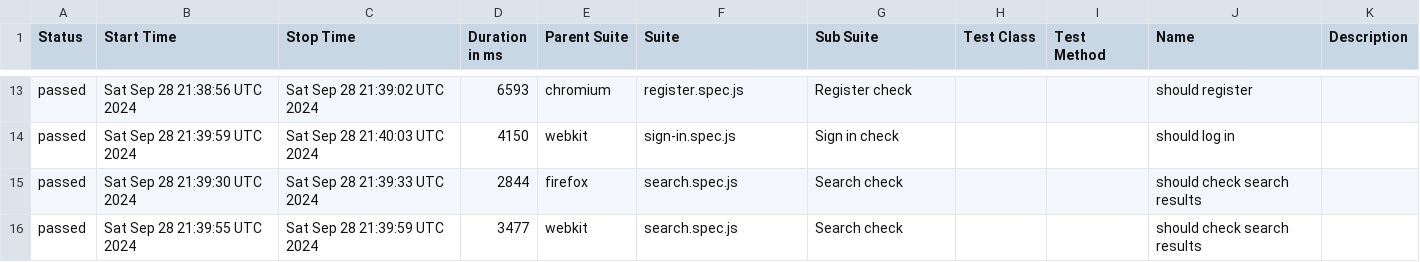
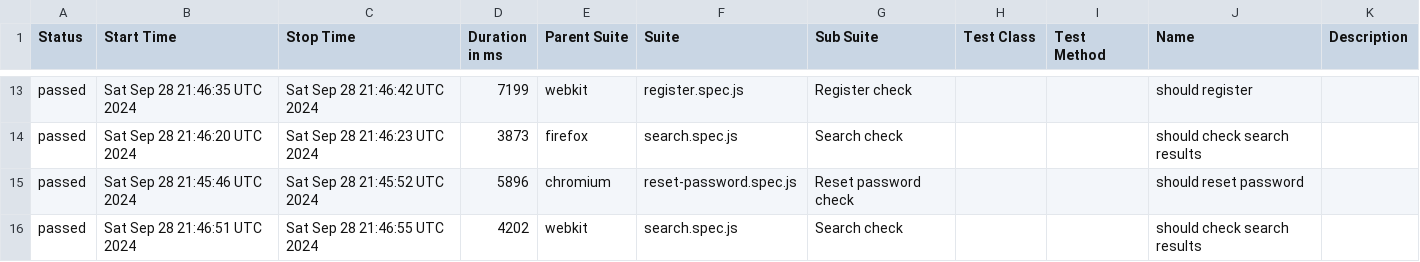
Before and after one commit to Ola793/redmine, a CSV file: allure-report/data/suites.csv, drawn as a sheet; only a part is shown, gaps mark what is left out; the diff covers the shown part only.

```diff
--- a/allure-report/data/suites.csv
+++ b/allure-report/data/suites.csv
@@ -13,4 +13,4 @@
-"passed","Sat Sep 28 21:38:56 UTC 2024","Sat Sep 28 21:39:02 UTC 2024","6593","chromium","register.spec.js","Register check","","","should register",""
-"passed","Sat Sep 28 21:39:59 UTC 2024","Sat Sep 28 21:40:03 UTC 2024","4150","webkit","sign-in.spec.js","Sign in check","","","should log in",""
-"passed","Sat Sep 28 21:39:30 UTC 2024","Sat Sep 28 21:39:33 UTC 2024","2844","firefox","search.spec.js","Search check","","","should check search results",""
-"passed","Sat Sep 28 21:39:55 UTC 2024","Sat Sep 28 21:39:59 UTC 2024","3477","webkit","search.spec.js","Search check","","","should check search results",""
+"passed","Sat Sep 28 21:46:35 UTC 2024","Sat Sep 28 21:46:42 UTC 2024","7199","webkit","register.spec.js","Register check","","","should register",""
+"passed","Sat Sep 28 21:46:20 UTC 2024","Sat Sep 28 21:46:23 UTC 2024","3873","firefox","search.spec.js","Search check","","","should check search results",""
+"passed","Sat Sep 28 21:45:46 UTC 2024","Sat Sep 28 21:45:52 UTC 2024","5896","chromium","reset-password.spec.js","Reset password check","","","should reset password",""
+"passed","Sat Sep 28 21:46:51 UTC 2024","Sat Sep 28 21:46:55 UTC 2024","4202","webkit","search.spec.js","Search check","","","should check search results",""
```
Also changed, not shown: 5 added rows, 5 removed rows and 23 edited cells elsewhere in this file, 45 other files.
